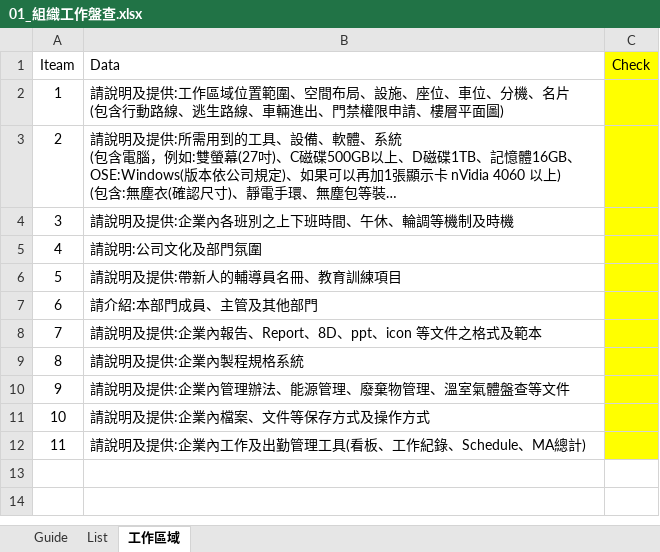
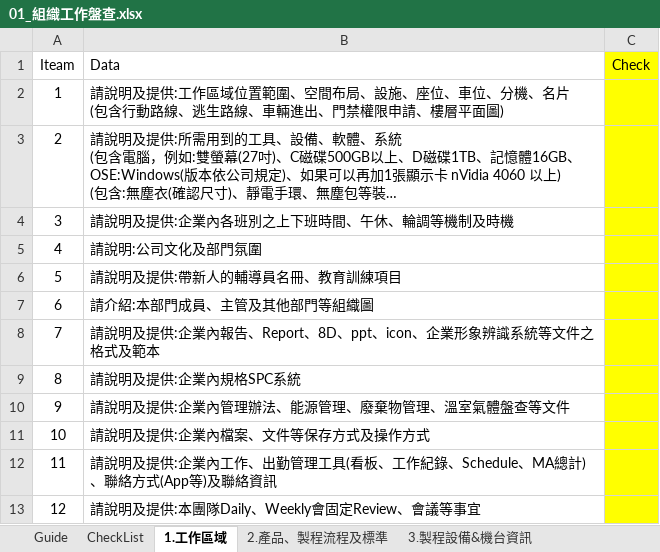
Before and after one commit to kp924606/LeaderMethodology, an Excel workbook: 01_組織工作盤查.xlsx, sheet 1.工作區域, drawn as a sheet; long unchanged cells end in …; values as stored, in another font and other column widths than the file's, no borders; the diff names each change by its address in the sheet, - before the commit and + after, or states it on an @@ line.

```diff
--- a/01_組織工作盤查.xlsx (sheet 1.工作區域)
+++ b/01_組織工作盤查.xlsx (sheet 1.工作區域)
-sheet tab: List
+sheet tab: CheckList
-sheet tab: 工作區域
+sheet tab: 1.工作區域
+sheet tab: 2.產品、製程流程及標準
+sheet tab: 3.製程設備&機台資訊
-B7 (Data): 請介紹:本部門成員、主管及其他部門
+B7 (Data): 請介紹:本部門成員、主管及其他部門等組織圖
-B8 (Data): 請說明及提供:企業內報告、Report、8D、ppt、icon 等文件之格式及範本
+B8 (Data): 請說明及提供:企業內報告、Report、8D、ppt、icon、企業形象辨識系統等文件之格式及範本
-B9 (Data): 請說明及提供:企業內製程規格系統
+B9 (Data): 請說明及提供:企業內規格SPC系統
-B12 (Data): …業內工作及出勤管理工具(看板、工作紀錄、Schedule、MA總計)
+B12 (Data): …業內工作、出勤管理工具(看板、工作紀錄、Schedule、MA總計)、聯絡方式(App等)及聯絡資訊
+row 13: 12 | 請說明及提供:本團隊Daily、Weekly會固定Review、會議等事宜
```
Also changed, not shown: sheet CheckList, other sheet tabs.
